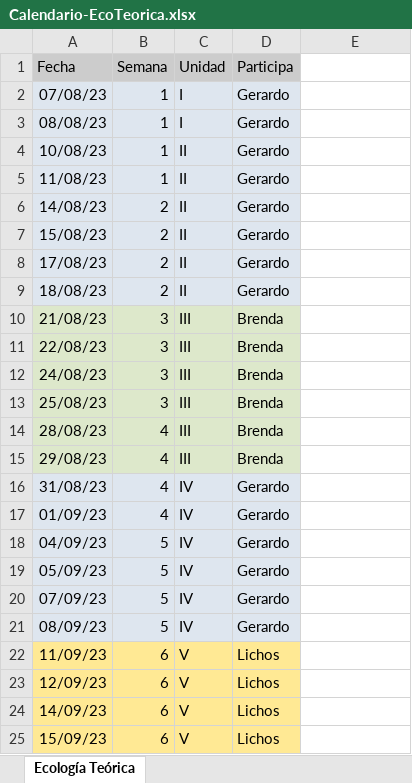
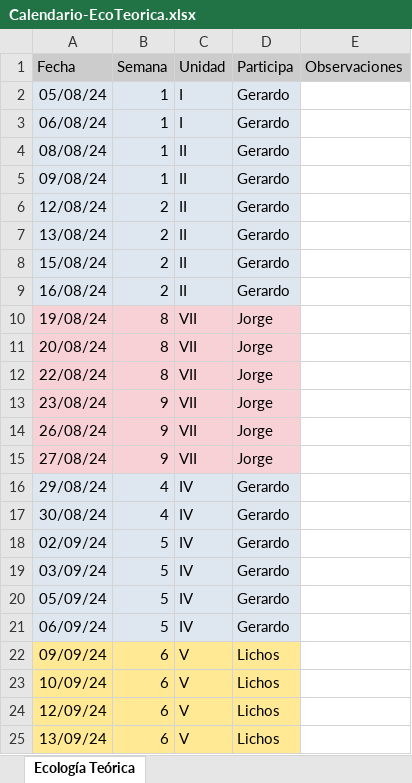
Before and after one commit to gerardommc/Ecologia-Teorica, an Excel workbook: Calendario-EcoTeorica.xlsx, sheet Ecología Teórica, drawn as a sheet; only a part is shown; values as stored, in another font and other column widths than the file's, no borders; removed rows and columns are numbered as before the commit, all else as after; the diff covers the shown part only; the diff names each change by its address in the sheet, - before the commit and + after, or states it on an @@ line.

```diff
--- a/Calendario-EcoTeorica.xlsx (sheet Ecología Teórica)
+++ b/Calendario-EcoTeorica.xlsx (sheet Ecología Teórica)
-E1: (empty)
+E1: Observaciones
-E1 fill: none
+E1 fill: #CCCCCC
-A2 (Fecha): 07/08/23
+A2 (Fecha): 05/08/24
-A3 (Fecha): 08/08/23
+A3 (Fecha): 06/08/24
-A4 (Fecha): 10/08/23
+A4 (Fecha): 08/08/24
-A5 (Fecha): 11/08/23
+A5 (Fecha): 09/08/24
-A6 (Fecha): 14/08/23
+A6 (Fecha): 12/08/24
-A7 (Fecha): 15/08/23
+A7 (Fecha): 13/08/24
-A8 (Fecha): 17/08/23
+A8 (Fecha): 15/08/24
-A9 (Fecha): 18/08/23
+A9 (Fecha): 16/08/24
-row 10: 21/08/23 | 3 | III | Brenda
-row 11: 22/08/23 | 3 | III | Brenda
-row 12: 24/08/23 | 3 | III | Brenda
-row 13: 25/08/23 | 3 | III | Brenda
-row 14: 28/08/23 | 4 | III | Brenda
-row 15: 29/08/23 | 4 | III | Brenda
+row 10: 19/08/24 | 8 | VII | Jorge
+row 11: 20/08/24 | 8 | VII | Jorge
+row 12: 22/08/24 | 8 | VII | Jorge
+row 13: 23/08/24 | 9 | VII | Jorge
+row 14: 26/08/24 | 9 | VII | Jorge
+row 15: 27/08/24 | 9 | VII | Jorge
-A16 (Fecha): 31/08/23
+A16 (Fecha): 29/08/24
-A17 (Fecha): 01/09/23
+A17 (Fecha): 30/08/24
-A18 (Fecha): 04/09/23
+A18 (Fecha): 02/09/24
-A19 (Fecha): 05/09/23
+A19 (Fecha): 03/09/24
-A20 (Fecha): 07/09/23
+A20 (Fecha): 05/09/24
-A21 (Fecha): 08/09/23
+A21 (Fecha): 06/09/24
-A22 (Fecha): 11/09/23
+A22 (Fecha): 09/09/24
-A23 (Fecha): 12/09/23
+A23 (Fecha): 10/09/24
-A24 (Fecha): 14/09/23
+A24 (Fecha): 12/09/24
-A25 (Fecha): 15/09/23
+A25 (Fecha): 13/09/24
```
Also changed, not shown: 7 added rows, 7 removed rows, 34 edited cells and cell formats elsewhere in this sheet, 7 other files.
